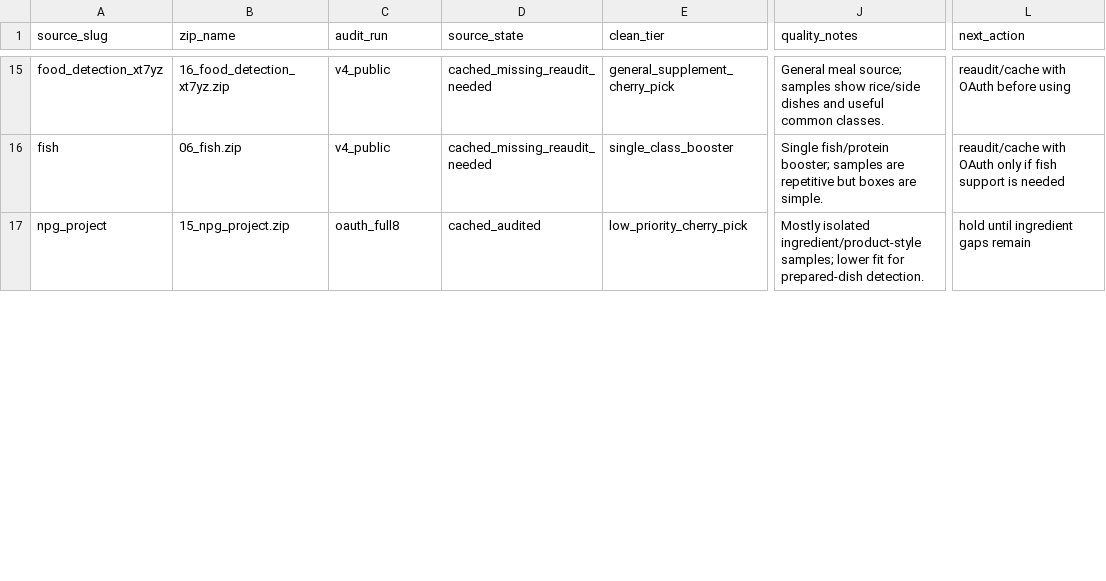
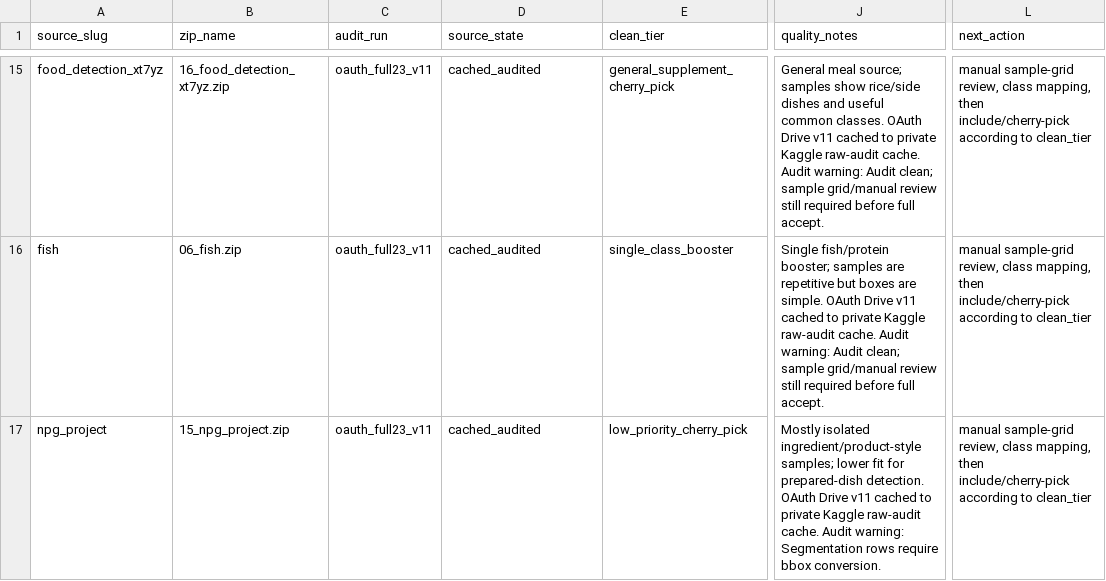
Before and after one commit to AnthonyCongHieu/EatFitAI_v1, a CSV file: ai-provider/dataset_v2/source_shortlist.oauth_audit_2026-05-05.csv, drawn as a sheet; only a part is shown, gaps mark what is left out; the diff covers the shown part only; the diff names each change by its address in the sheet, - before the commit and + after, or states it on an @@ line.

Commit message:
docs: record public drive oauth audit completion

```diff
--- a/ai-provider/dataset_v2/source_shortlist.oauth_audit_2026-05-05.csv
+++ b/ai-provider/dataset_v2/source_shortlist.oauth_audit_2026-05-05.csv
-C15:C16 (audit_run): v4_public
+C15:C16 (audit_run): oauth_full23_v11
-D15:D16 (source_state): cached_missing_reaudit_needed
+D15:D16 (source_state): cached_audited
-J15 (quality_notes): …common classes.
+J15 (quality_notes): …common classes. OAuth Drive v11 cached to private Kaggle raw-audit cache. Audit warning: Audit clean; sample grid/manual review still required before full accept.
-L15 (next_action): reaudit/cache with OAuth before using
+L15 (next_action): manual sample-grid review, class mapping, then include/cherry-pick according to clean_tier
-J16 (quality_notes): …are simple.
+J16 (quality_notes): …are simple. OAuth Drive v11 cached to private Kaggle raw-audit cache. Audit warning: Audit clean; sample grid/manual review still required before full accept.
-L16 (next_action): reaudit/cache with OAuth only if fish support is needed
+L16 (next_action): manual sample-grid review, class mapping, then include/cherry-pick according to clean_tier
-C17 (audit_run): oauth_full8
+C17 (audit_run): oauth_full23_v11
-J17 (quality_notes): …prepared-dish detection.
+J17 (quality_notes): …prepared-dish detection. OAuth Drive v11 cached to private Kaggle raw-audit cache. Audit warning: Segmentation rows require bbox conversion.
-L17 (next_action): hold until ingredient gaps remain
+L17 (next_action): manual sample-grid review, class mapping, then include/cherry-pick according to clean_tier
```
Also changed, not shown: 58 edited cells elsewhere in this file, ai-provider/dataset_v2/top_tier_dataset_candidates_2026-05-05.csv, 2 other files.
